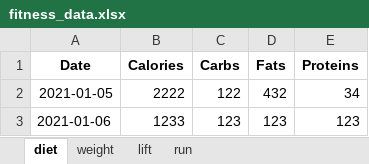
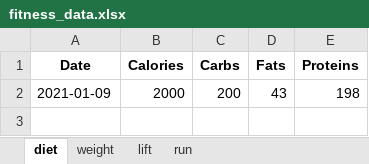
Before and after one commit to tlexa24/fitness_tracker, an Excel workbook: fitness_data.xlsx, sheet diet, drawn as a sheet; values as stored, in another font and other column widths than the file's, no borders; removed rows and columns are numbered as before the commit, all else as after; the diff names each change by its address in the sheet, - before the commit and + after, or states it on an @@ line.

```diff
--- a/fitness_data.xlsx (sheet diet)
+++ b/fitness_data.xlsx (sheet diet)
-row 2: 2021-01-05 | 2222 | 122 | 432 | 34
-row 3: 2021-01-06 | 1233 | 123 | 123 | 123
+row 2: 2021-01-09 | 2000 | 200 | 43 | 198
```
Also changed, not shown: sheet lift, sheet weight, sheet run, 6 other files.
